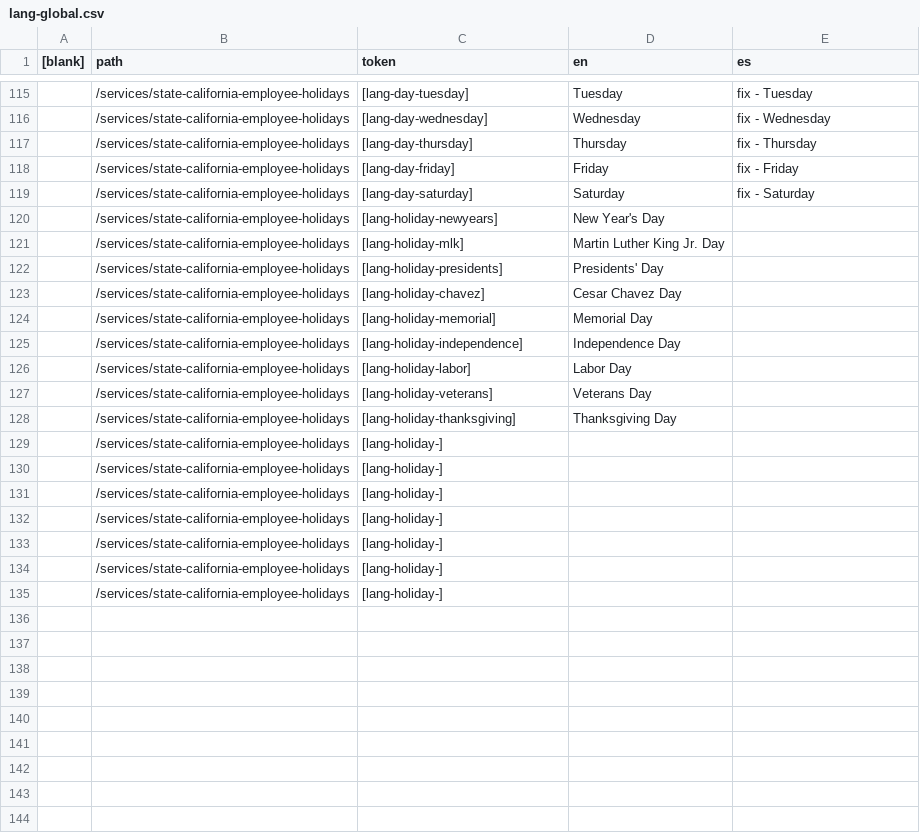
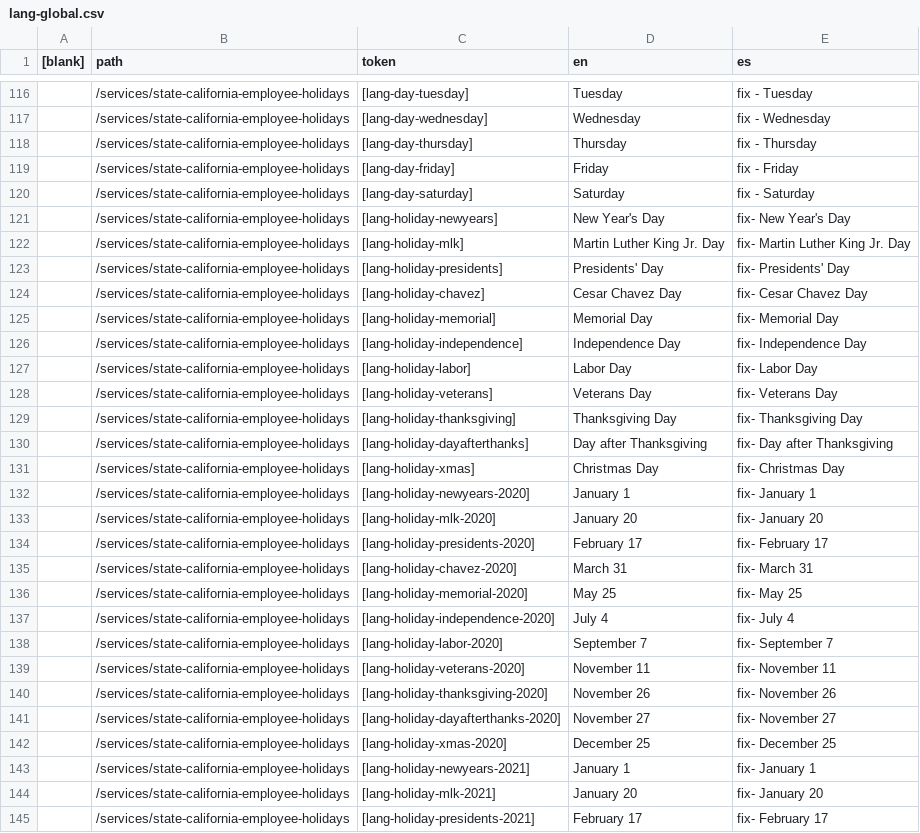
Before and after one commit to cagov/Alpha, a CSV file: src/lang-global.csv, drawn as a sheet; only a part is shown, gaps mark what is left out; removed rows and columns are numbered as before the commit, all else as after; the diff covers the shown part only; the diff names each change by its address in the sheet, - before the commit and + after, or states it on an @@ line.

Commit message:
ready for holidays

```diff
--- a/src/lang-global.csv
+++ b/src/lang-global.csv
-E121 (es): (empty)
+E121 (es): fix- New Year's Day
-E122 (es): (empty)
+E122 (es): fix- Martin Luther King Jr. Day
-E123 (es): (empty)
+E123 (es): fix- Presidents' Day
-E124 (es): (empty)
+E124 (es): fix- Cesar Chavez Day
-E125 (es): (empty)
+E125 (es): fix- Memorial Day
-E126 (es): (empty)
+E126 (es): fix- Independence Day
-E127 (es): (empty)
+E127 (es): fix- Labor Day
-E128 (es): (empty)
+E128 (es): fix- Veterans Day
-E129 (es): (empty)
+E129 (es): fix- Thanksgiving Day
-row 129:  | /services/state-california-employee-holidays | [lang-holiday-]
-row 130:  | /services/state-california-employee-holidays | [lang-holiday-]
-row 131:  | /services/state-california-employee-holidays | [lang-holiday-]
-row 132:  | /services/state-california-employee-holidays | [lang-holiday-]
-row 133:  | /services/state-california-employee-holidays | [lang-holiday-]
-row 134:  | /services/state-california-employee-holidays | [lang-holiday-]
-row 135:  | /services/state-california-employee-holidays | [lang-holiday-]
+row 130:  | /services/state-california-employee-holidays | [lang-holiday-dayafterthanks] | Day after Thanksgiving | fix- Day after Thanksgiving
+row 131:  | /services/state-california-employee-holidays | [lang-holiday-xmas] | Christmas Day | fix- Christmas Day
+row 132:  | /services/state-california-employee-holidays | [lang-holiday-newyears-2020] | January 1 | fix- January 1
+row 133:  | /services/state-california-employee-holidays | [lang-holiday-mlk-2020] | January 20 | fix- January 20
+row 134:  | /services/state-california-employee-holidays | [lang-holiday-presidents-2020] | February 17 | fix- February 17
+row 135:  | /services/state-california-employee-holidays | [lang-holiday-chavez-2020] | March 31 | fix- March 31
+row 136:  | /services/state-california-employee-holidays | [lang-holiday-memorial-2020] | May 25 | fix- May 25
+row 137:  | /services/state-california-employee-holidays | [lang-holiday-independence-2020] | July 4 | fix- July 4
+row 138:  | /services/state-california-employee-holidays | [lang-holiday-labor-2020] | September 7 | fix- September 7
+row 139:  | /services/state-california-employee-holidays | [lang-holiday-veterans-2020] | November 11 | fix- November 11
+row 140:  | /services/state-california-employee-holidays | [lang-holiday-thanksgiving-2020] | November 26 | fix- November 26
+row 141:  | /services/state-california-employee-holidays | [lang-holiday-dayafterthanks-2020] | November 27 | fix- November 27
+row 142:  | /services/state-california-employee-holidays | [lang-holiday-xmas-2020] | December 25 | fix- December 25
+row 143:  | /services/state-california-employee-holidays | [lang-holiday-newyears-2021] | January 1 | fix- January 1
+row 144:  | /services/state-california-employee-holidays | [lang-holiday-mlk-2021] | January 20 | fix- January 20
+row 145:  | /services/state-california-employee-holidays | [lang-holiday-presidents-2021] | February 17 | fix- February 17
```
Also changed, not shown: 11 added rows and 2 removed rows elsewhere in this file, 1 other file.
